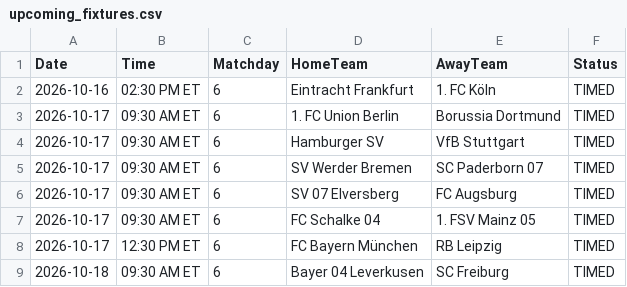
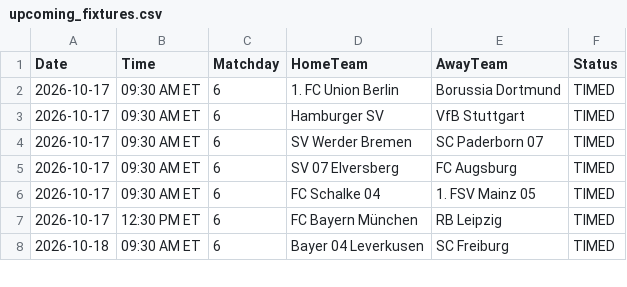
Before and after one commit to gmalbert/bundesliga, a CSV file: data_files/upcoming_fixtures.csv, drawn as a sheet; only a part is shown.

```diff
--- a/data_files/upcoming_fixtures.csv
+++ b/data_files/upcoming_fixtures.csv
@@ -1,3 +1,2 @@
 Date,Time,Matchday,HomeTeam,AwayTeam,Status
-2026-10-16,02:30 PM ET,6,Eintracht Frankfurt,1. FC Köln,TIMED
 2026-10-17,09:30 AM ET,6,1. FC Union Berlin,Borussia Dortmund,TIMED
```
Also changed, not shown: data_files/raw/match_weather.csv, models/poisson_strengths.csv, 2 other files.
